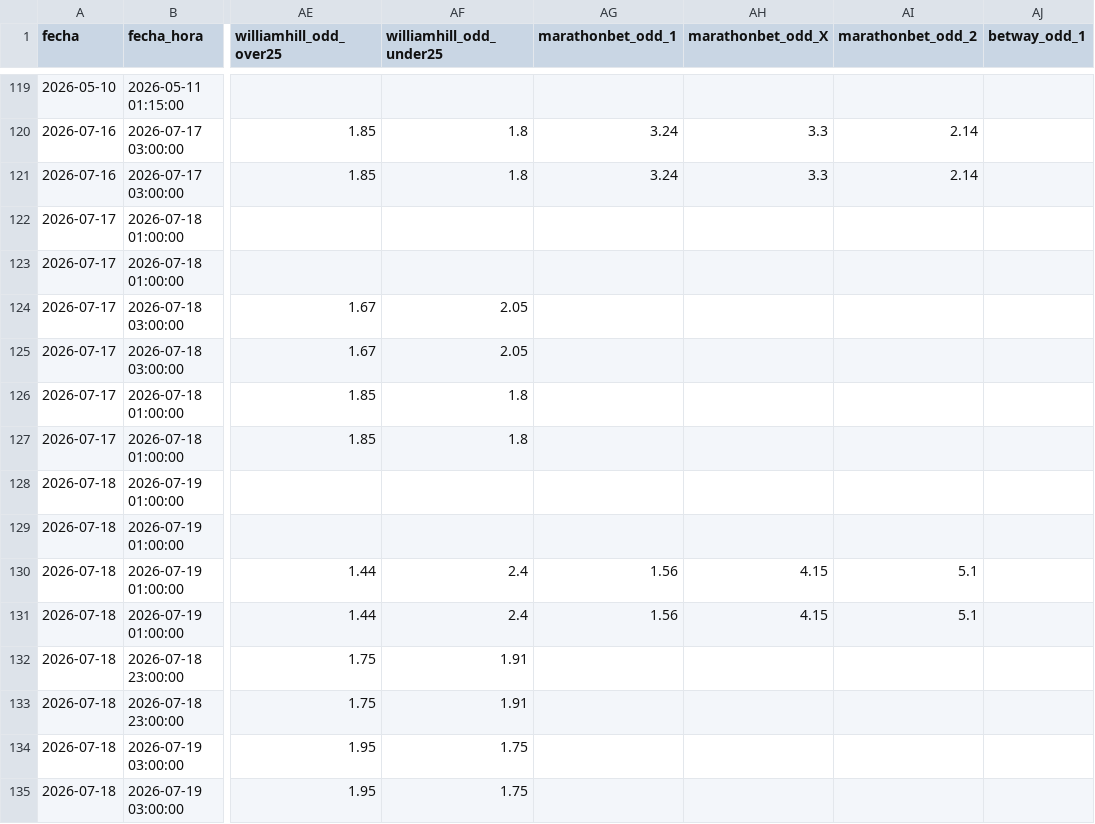
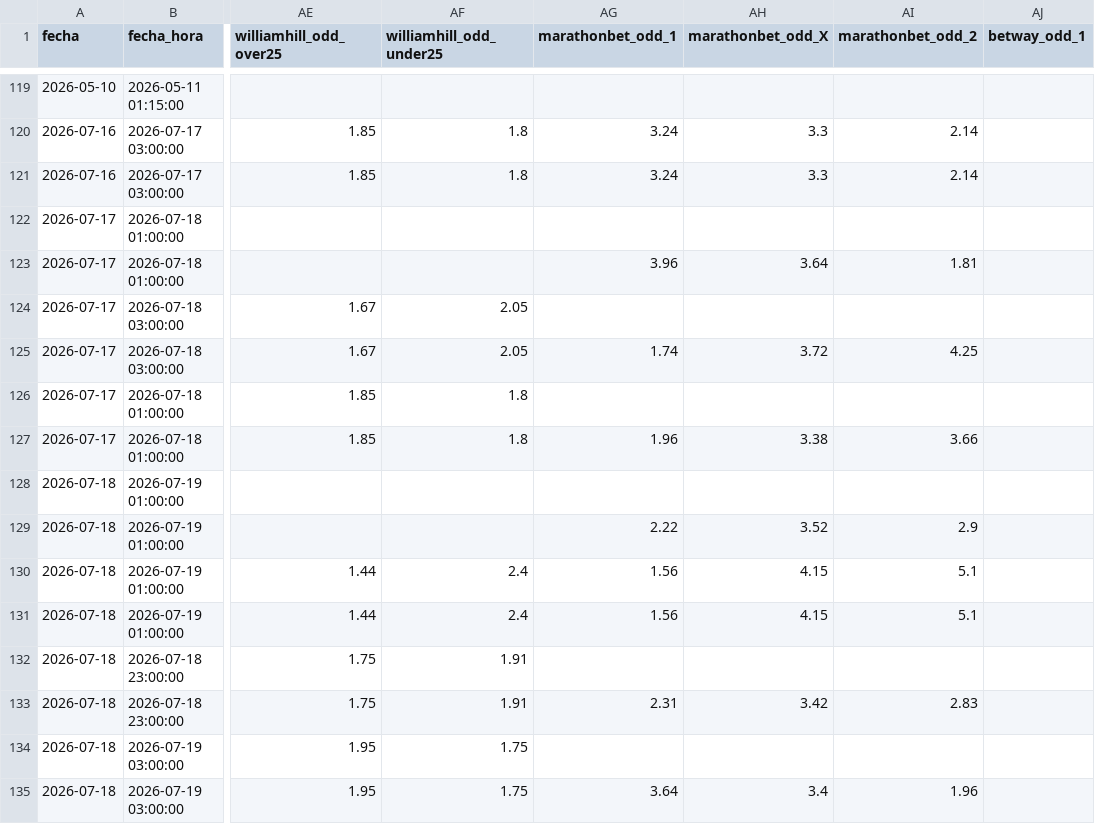
Before and after one commit to MauCarVaz1995/LigaMX, a CSV file: data/processed/odds_ligamx.csv, drawn as a sheet; only a part is shown, gaps mark what is left out; the diff names each change by its address in the sheet, - before the commit and + after, or states it on an @@ line.

```diff
--- a/data/processed/odds_ligamx.csv
+++ b/data/processed/odds_ligamx.csv
-AG123 (marathonbet_odd_1): (empty)
+AG123 (marathonbet_odd_1): 3.96
-AH123 (marathonbet_odd_X): (empty)
+AH123 (marathonbet_odd_X): 3.64
-AI123 (marathonbet_odd_2): (empty)
+AI123 (marathonbet_odd_2): 1.81
-AG125 (marathonbet_odd_1): (empty)
+AG125 (marathonbet_odd_1): 1.74
-AH125 (marathonbet_odd_X): (empty)
+AH125 (marathonbet_odd_X): 3.72
-AI125 (marathonbet_odd_2): (empty)
+AI125 (marathonbet_odd_2): 4.25
-AG127 (marathonbet_odd_1): (empty)
+AG127 (marathonbet_odd_1): 1.96
-AH127 (marathonbet_odd_X): (empty)
+AH127 (marathonbet_odd_X): 3.38
-AI127 (marathonbet_odd_2): (empty)
+AI127 (marathonbet_odd_2): 3.66
-AG129 (marathonbet_odd_1): (empty)
+AG129 (marathonbet_odd_1): 2.22
-AH129 (marathonbet_odd_X): (empty)
+AH129 (marathonbet_odd_X): 3.52
-AI129 (marathonbet_odd_2): (empty)
+AI129 (marathonbet_odd_2): 2.9
-AG133 (marathonbet_odd_1): (empty)
+AG133 (marathonbet_odd_1): 2.31
-AH133 (marathonbet_odd_X): (empty)
+AH133 (marathonbet_odd_X): 3.42
-AI133 (marathonbet_odd_2): (empty)
+AI133 (marathonbet_odd_2): 2.83
-AG135 (marathonbet_odd_1): (empty)
+AG135 (marathonbet_odd_1): 3.64
-AH135 (marathonbet_odd_X): (empty)
+AH135 (marathonbet_odd_X): 3.4
-AI135 (marathonbet_odd_2): (empty)
+AI135 (marathonbet_odd_2): 1.96
```
Also changed, not shown: 1 other file.
